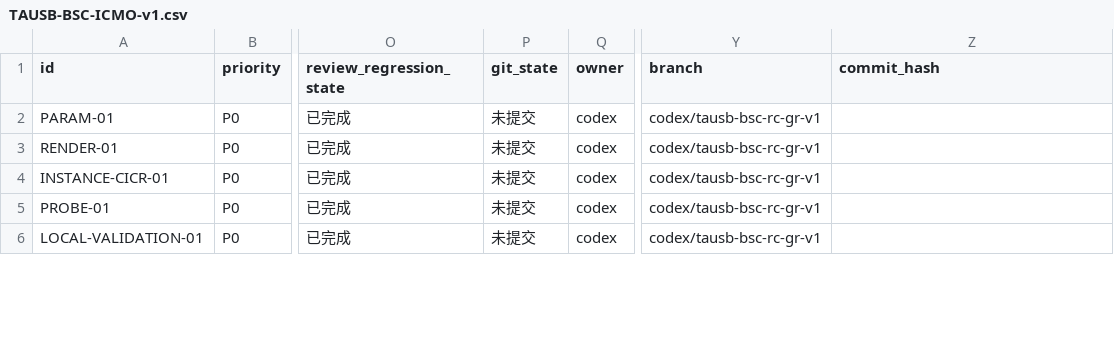
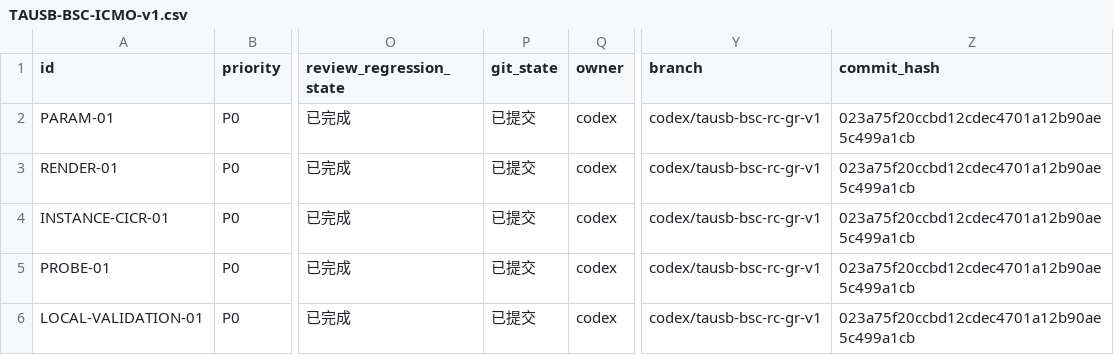
Before and after one commit to gql119/autodl-tmp, a CSV file: issues/TAUSB-BSC-ICMO-v1.csv, drawn as a sheet; only a part is shown, gaps mark what is left out; the diff covers the shown part only; the diff names each change by its address in the sheet, - before the commit and + after, or states it on an @@ line.

```diff
--- a/issues/TAUSB-BSC-ICMO-v1.csv
+++ b/issues/TAUSB-BSC-ICMO-v1.csv
-P2:P6 (git_state): 未提交
+P2:P6 (git_state): 已提交
-Z2:Z6 (commit_hash): (empty)
+Z2:Z6 (commit_hash): 023a75f20ccbd12cdec4701a12b90ae5c499a1cb
```
Also changed, not shown: 2 added rows and 9 edited cells elsewhere in this file, 1 other file.
